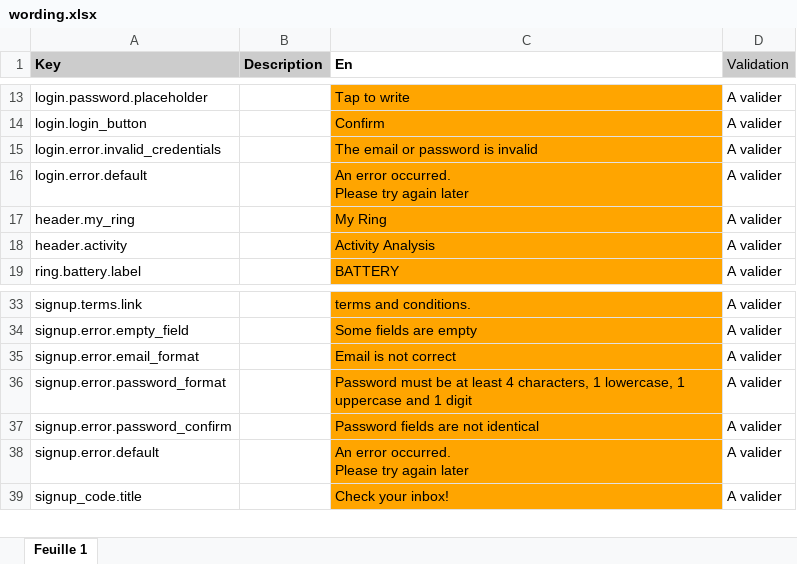
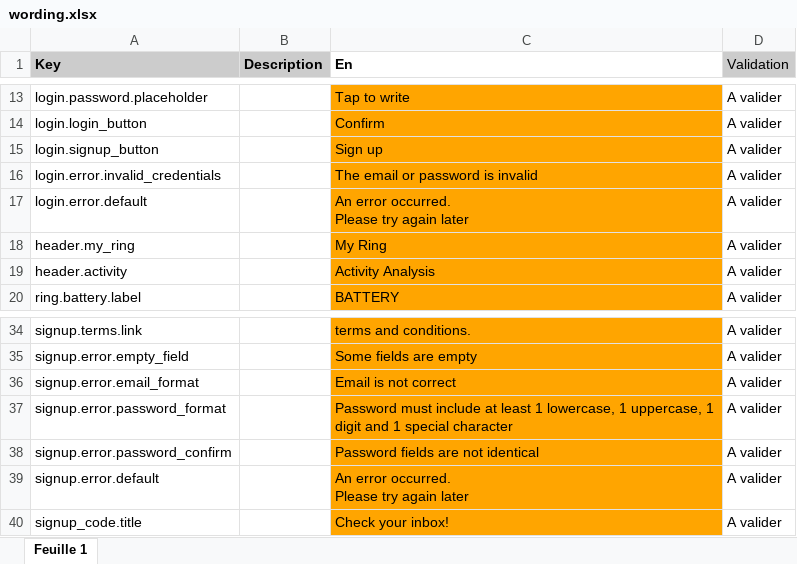
Before and after one commit to aichannode/circular-ring, an Excel workbook: wording.xlsx, sheet Feuille 1, drawn as a sheet; only a part is shown, gaps mark what is left out; values as stored, in another font and other column widths than the file's, no borders; charts and pictures not drawn; addresses are those after the commit; the diff names each change by its address in the sheet, - before the commit and + after, or states it on an @@ line.

```diff
--- a/wording.xlsx (sheet Feuille 1)
+++ b/wording.xlsx (sheet Feuille 1)
+row 15: login.signup_button |  | Sign up | A valider
-C37 (En): Password must be at least 4 characters, 1 lowercase, 1 uppercase and 1 digit
+C37 (En): Password must include at least 1 lowercase, 1 uppercase, 1 digit and 1 special character
```
Also changed, not shown: 2 other files.
